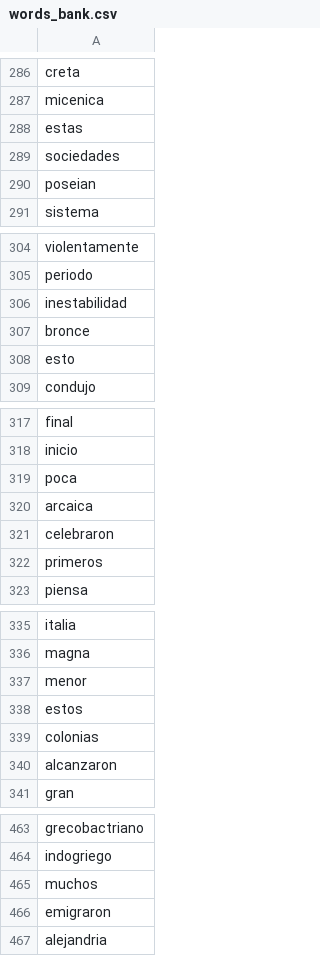
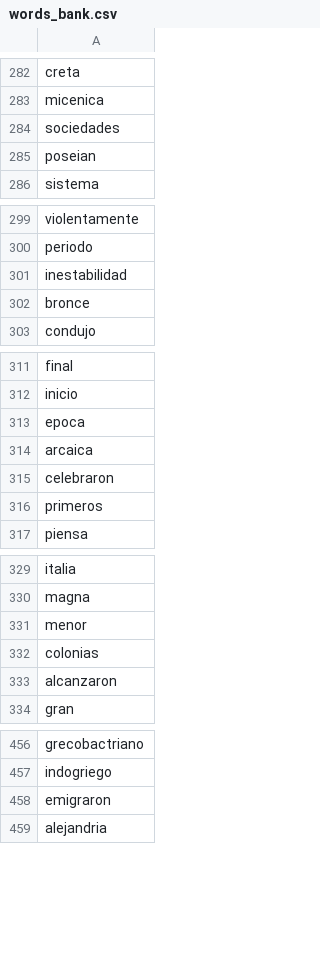
Before and after one commit to valenrami5/__valen__, a CSV file: words_bank.csv, drawn as a sheet; only a part is shown, gaps mark what is left out; the diff covers the shown part only.

```diff
--- a/words_bank.csv
+++ b/words_bank.csv
@@ -287,3 +283,2 @@ creta
 micenica
-estas
 sociedades
@@ -307,3 +302,2 @@ inestabilidad
 bronce
-esto
 condujo
@@ -318,3 +312,3 @@ final
 inicio
-poca
+epoca
 arcaica
@@ -337,3 +331,2 @@ magna
 menor
-estos
 colonias
@@ -464,3 +457,2 @@ grecobactriano
 indogriego
-muchos
 emigraron
```
Also changed, not shown: 79 removed rows, 2 moved rows and 29 edited cells elsewhere in this file, 4 other files.
